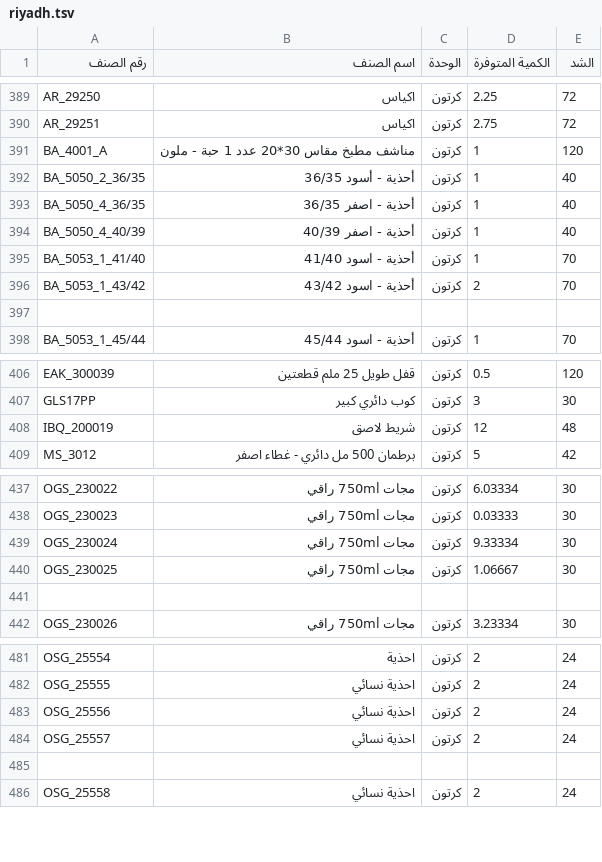
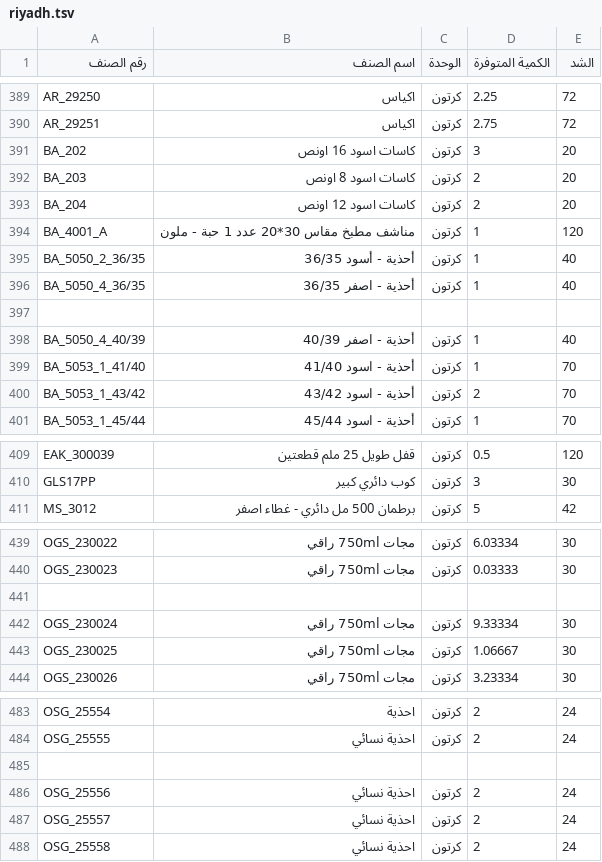
Before and after one commit to al-hzmi/inventory-system, a TSV file: data/riyadh.tsv, drawn as a sheet; only a part is shown, gaps mark what is left out; removed rows and columns are numbered as before the commit, all else as after; the diff names each change by its address in the sheet, - before the commit and + after, or states it on an @@ line.

Commit message:
Update product list in riyadh.tsv
Added new items to the product list and removed some entries.

```diff
--- a/data/riyadh.tsv
+++ b/data/riyadh.tsv
+row 391: BA_202 | كاسات اسود 16 اونص | كرتون | 3 | 20
+row 392: BA_203 | كاسات اسود 8 اونص | كرتون | 2 | 20
+row 393: BA_204 | كاسات اسود 12 اونص | كرتون | 2 | 20
+row 397: (empty)
-row 397: (empty)
-row 408: IBQ_200019 | شريط لاصق | كرتون | 12 | 48
+row 441: (empty)
-row 441: (empty)
+row 485: (empty)
-row 485: (empty)
```
